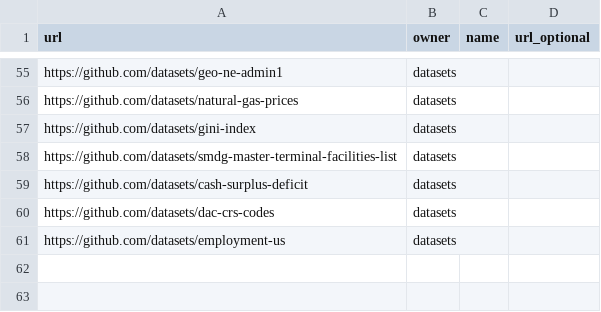
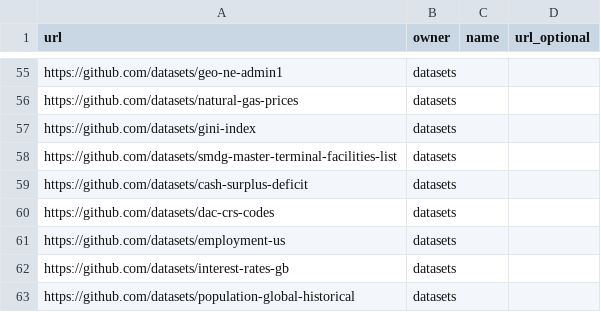
Before and after one commit to datasets/core-datasets, a CSV file: core-list.csv, drawn as a sheet; only a part is shown, gaps mark what is left out; the diff names each change by its address in the sheet, - before the commit and + after, or states it on an @@ line.

```diff
--- a/core-list.csv
+++ b/core-list.csv
+row 62: https://github.com/datasets/interest-rates-gb | datasets
+row 63: https://github.com/datasets/population-global-historical | datasets
```
Also changed, not shown: core-status.csv.
